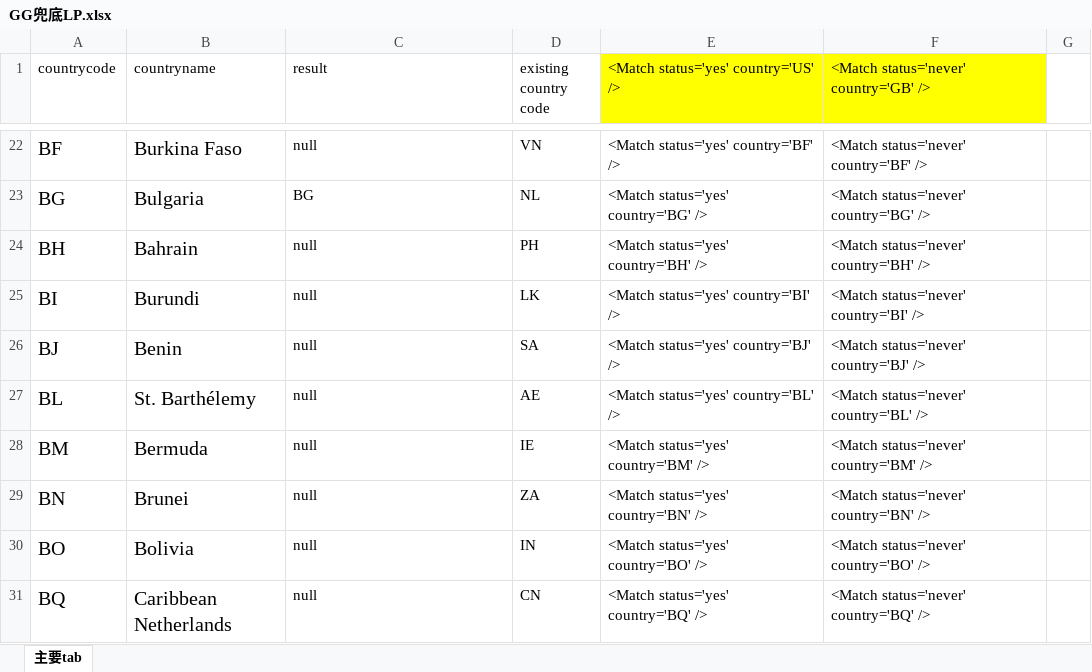
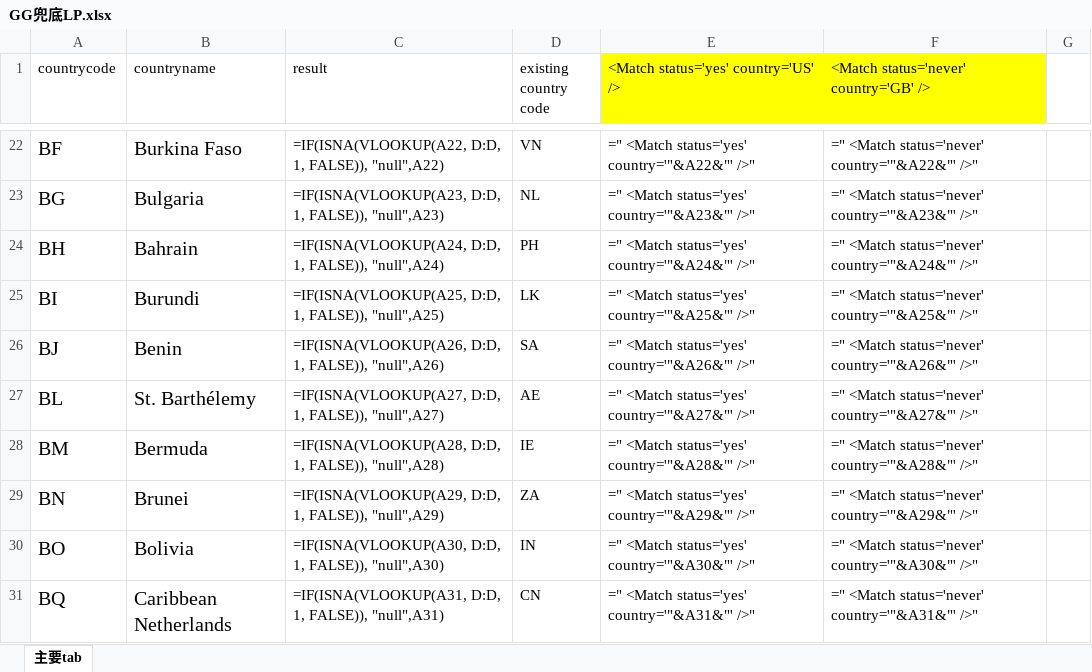
Before and after one commit to Stella329/LinkedinLearning_python-for-data-science-part-1, an Excel workbook: notebooksStella_pandasExcel/GG兜底LP.xlsx, sheet 主要tab, drawn as a sheet; only a part is shown, gaps mark what is left out; values as stored, in another font and other column widths than the file's, no borders; formulas without a stored value are shown as written; the diff covers the shown part only; the diff names each change by its address in the sheet, - before the commit and + after, or states it on an @@ line.

```diff
--- a/notebooksStella_pandasExcel/GG兜底LP.xlsx (sheet 主要tab)
+++ b/notebooksStella_pandasExcel/GG兜底LP.xlsx (sheet 主要tab)
-C22 (result): null
+C22 (result): =IF(ISNA(VLOOKUP(A22, D:D, 1, FALSE)), "null",A22)
-E22: <Match status='yes' country='BF' />
+E22: =" <Match status='yes' country='"&A22&"' />"
-F22: <Match status='never' country='BF' />
+F22: =" <Match status='never' country='"&A22&"' />"
-C23 (result): BG
+C23 (result): =IF(ISNA(VLOOKUP(A23, D:D, 1, FALSE)), "null",A23)
-E23: <Match status='yes' country='BG' />
+E23: =" <Match status='yes' country='"&A23&"' />"
-F23: <Match status='never' country='BG' />
+F23: =" <Match status='never' country='"&A23&"' />"
-C24 (result): null
+C24 (result): =IF(ISNA(VLOOKUP(A24, D:D, 1, FALSE)), "null",A24)
-E24: <Match status='yes' country='BH' />
+E24: =" <Match status='yes' country='"&A24&"' />"
-F24: <Match status='never' country='BH' />
+F24: =" <Match status='never' country='"&A24&"' />"
-C25 (result): null
+C25 (result): =IF(ISNA(VLOOKUP(A25, D:D, 1, FALSE)), "null",A25)
-E25: <Match status='yes' country='BI' />
+E25: =" <Match status='yes' country='"&A25&"' />"
-F25: <Match status='never' country='BI' />
+F25: =" <Match status='never' country='"&A25&"' />"
-C26 (result): null
+C26 (result): =IF(ISNA(VLOOKUP(A26, D:D, 1, FALSE)), "null",A26)
-E26: <Match status='yes' country='BJ' />
+E26: =" <Match status='yes' country='"&A26&"' />"
-F26: <Match status='never' country='BJ' />
+F26: =" <Match status='never' country='"&A26&"' />"
-C27 (result): null
+C27 (result): =IF(ISNA(VLOOKUP(A27, D:D, 1, FALSE)), "null",A27)
-E27: <Match status='yes' country='BL' />
+E27: =" <Match status='yes' country='"&A27&"' />"
-F27: <Match status='never' country='BL' />
+F27: =" <Match status='never' country='"&A27&"' />"
-C28 (result): null
+C28 (result): =IF(ISNA(VLOOKUP(A28, D:D, 1, FALSE)), "null",A28)
-E28: <Match status='yes' country='BM' />
+E28: =" <Match status='yes' country='"&A28&"' />"
-F28: <Match status='never' country='BM' />
+F28: =" <Match status='never' country='"&A28&"' />"
-C29 (result): null
+C29 (result): =IF(ISNA(VLOOKUP(A29, D:D, 1, FALSE)), "null",A29)
-E29: <Match status='yes' country='BN' />
+E29: =" <Match status='yes' country='"&A29&"' />"
-F29: <Match status='never' country='BN' />
+F29: =" <Match status='never' country='"&A29&"' />"
-C30 (result): null
+C30 (result): =IF(ISNA(VLOOKUP(A30, D:D, 1, FALSE)), "null",A30)
-E30: <Match status='yes' country='BO' />
+E30: =" <Match status='yes' country='"&A30&"' />"
-F30: <Match status='never' country='BO' />
+F30: =" <Match status='never' country='"&A30&"' />"
-C31 (result): null
+C31 (result): =IF(ISNA(VLOOKUP(A31, D:D, 1, FALSE)), "null",A31)
-E31: <Match status='yes' country='BQ' />
+E31: =" <Match status='yes' country='"&A31&"' />"
-F31: <Match status='never' country='BQ' />
+F31: =" <Match status='never' country='"&A31&"' />"
```
Also changed, not shown: 714 edited cells elsewhere in this sheet, 2 other files.
